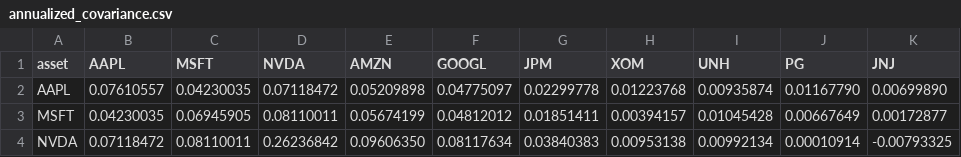
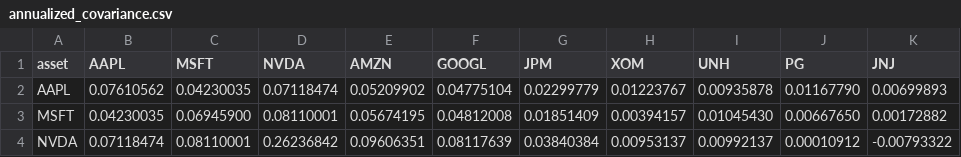
Before and after one commit to kunalsingh-finance/black-litterman-portfolio-optimizer, a CSV file: outputs/annualized_covariance.csv, drawn as a sheet; only a part is shown; the diff covers the shown part only.

```diff
--- a/outputs/annualized_covariance.csv
+++ b/outputs/annualized_covariance.csv
@@ -1,4 +1,4 @@
 asset,AAPL,MSFT,NVDA,AMZN,GOOGL,JPM,XOM,UNH,PG,JNJ
-AAPL,0.07610557,0.04230035,0.07118472,0.05209898,0.04775097,0.02299778,0.01223768,0.00935874,0.01167790,0.00699890
-MSFT,0.04230035,0.06945905,0.08110011,0.05674199,0.04812012,0.01851411,0.00394157,0.01045428,0.00667649,0.00172877
-NVDA,0.07118472,0.08110011,0.26236842,0.09606350,0.08117634,0.03840383,0.00953138,0.00992134,0.00010914,-0.00793325
+AAPL,0.07610562,0.04230035,0.07118474,0.05209902,0.04775104,0.02299779,0.01223767,0.00935878,0.01167790,0.00699893
+MSFT,0.04230035,0.06945900,0.08110001,0.05674195,0.04812008,0.01851409,0.00394157,0.01045430,0.00667650,0.00172882
+NVDA,0.07118474,0.08110001,0.26236842,0.09606351,0.08117639,0.03840384,0.00953137,0.00992137,0.00010912,-0.00793322
```
Also changed, not shown: 58 edited cells elsewhere in this file, data/prices.csv, outputs/portfolio_metrics.csv, 15 other files.
